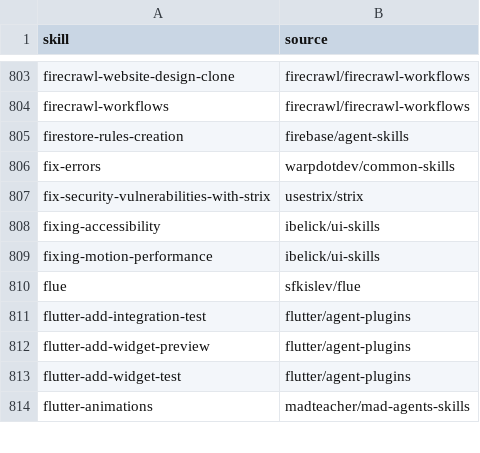
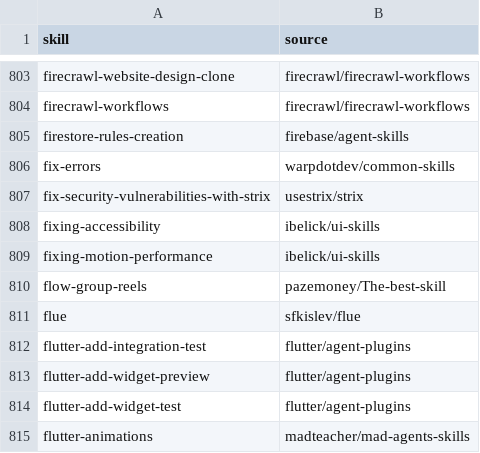
Before and after one commit to pazemoney/The-best-skill, a TSV file: PROVENANCE.tsv, drawn as a sheet; only a part is shown, gaps mark what is left out; the diff names each change by its address in the sheet, - before the commit and + after, or states it on an @@ line.

```diff
--- a/PROVENANCE.tsv
+++ b/PROVENANCE.tsv
+row 810: flow-group-reels | pazemoney/The-best-skill
```
Also changed, not shown: skills/the-best-skill-guide/CATALOG.tsv, 56 other files.
